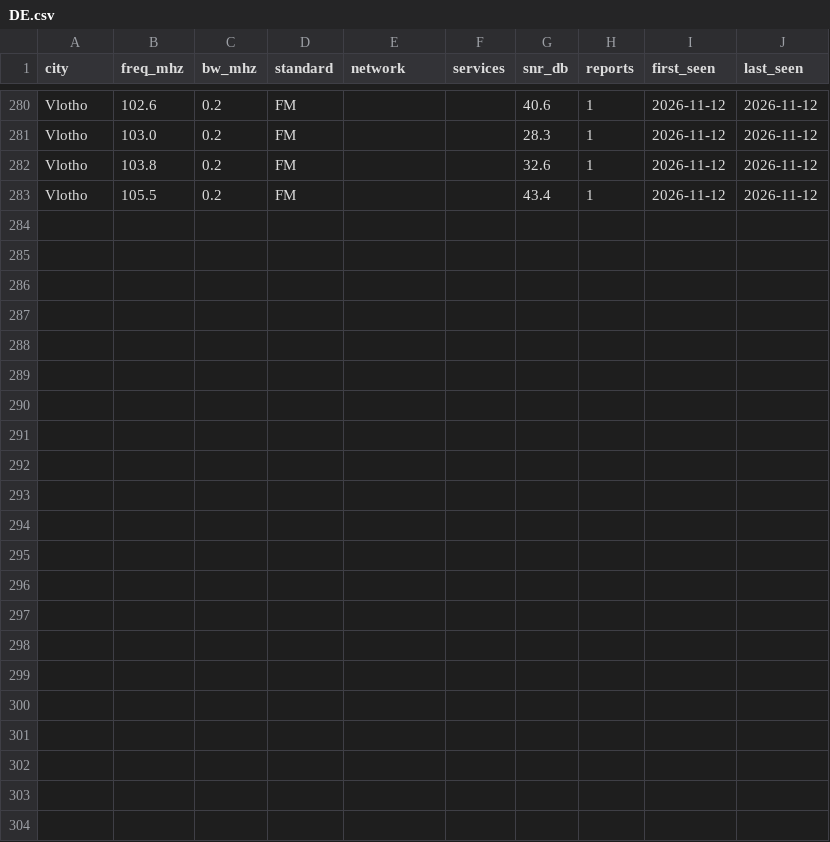
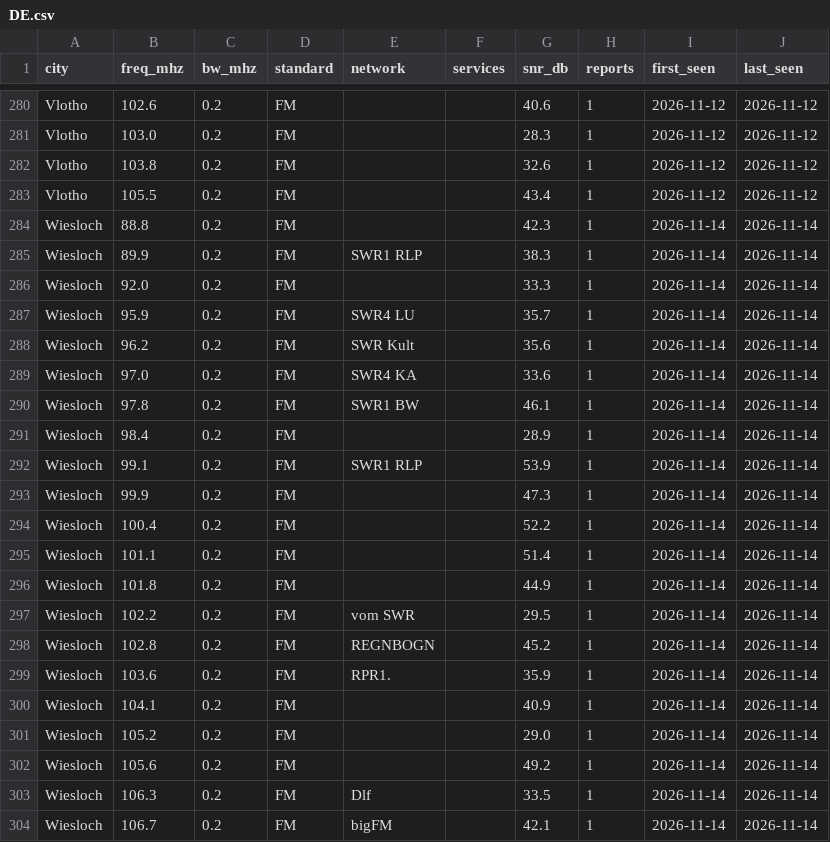
Before and after one commit to adswill/OnAir-channels, a CSV file: fm/DE.csv, drawn as a sheet; only a part is shown, gaps mark what is left out; the diff names each change by its address in the sheet, - before the commit and + after, or states it on an @@ line.

```diff
--- a/fm/DE.csv
+++ b/fm/DE.csv
+row 284: Wiesloch | 88.8 | 0.2 | FM |  |  | 42.3 | 1 | 2026-11-14 | 2026-11-14
+row 285: Wiesloch | 89.9 | 0.2 | FM | SWR1 RLP |  | 38.3 | 1 | 2026-11-14 | 2026-11-14
+row 286: Wiesloch | 92.0 | 0.2 | FM |  |  | 33.3 | 1 | 2026-11-14 | 2026-11-14
+row 287: Wiesloch | 95.9 | 0.2 | FM | SWR4 LU |  | 35.7 | 1 | 2026-11-14 | 2026-11-14
+row 288: Wiesloch | 96.2 | 0.2 | FM | SWR Kult |  | 35.6 | 1 | 2026-11-14 | 2026-11-14
+row 289: Wiesloch | 97.0 | 0.2 | FM | SWR4 KA |  | 33.6 | 1 | 2026-11-14 | 2026-11-14
+row 290: Wiesloch | 97.8 | 0.2 | FM | SWR1 BW |  | 46.1 | 1 | 2026-11-14 | 2026-11-14
+row 291: Wiesloch | 98.4 | 0.2 | FM |  |  | 28.9 | 1 | 2026-11-14 | 2026-11-14
+row 292: Wiesloch | 99.1 | 0.2 | FM | SWR1 RLP |  | 53.9 | 1 | 2026-11-14 | 2026-11-14
+row 293: Wiesloch | 99.9 | 0.2 | FM |  |  | 47.3 | 1 | 2026-11-14 | 2026-11-14
+row 294: Wiesloch | 100.4 | 0.2 | FM |  |  | 52.2 | 1 | 2026-11-14 | 2026-11-14
+row 295: Wiesloch | 101.1 | 0.2 | FM |  |  | 51.4 | 1 | 2026-11-14 | 2026-11-14
+row 296: Wiesloch | 101.8 | 0.2 | FM |  |  | 44.9 | 1 | 2026-11-14 | 2026-11-14
+row 297: Wiesloch | 102.2 | 0.2 | FM | vom SWR |  | 29.5 | 1 | 2026-11-14 | 2026-11-14
+row 298: Wiesloch | 102.8 | 0.2 | FM | REGNBOGN |  | 45.2 | 1 | 2026-11-14 | 2026-11-14
+row 299: Wiesloch | 103.6 | 0.2 | FM | RPR1. |  | 35.9 | 1 | 2026-11-14 | 2026-11-14
+row 300: Wiesloch | 104.1 | 0.2 | FM |  |  | 40.9 | 1 | 2026-11-14 | 2026-11-14
+row 301: Wiesloch | 105.2 | 0.2 | FM |  |  | 29.0 | 1 | 2026-11-14 | 2026-11-14
+row 302: Wiesloch | 105.6 | 0.2 | FM |  |  | 49.2 | 1 | 2026-11-14 | 2026-11-14
+row 303: Wiesloch | 106.3 | 0.2 | FM | Dlf |  | 33.5 | 1 | 2026-11-14 | 2026-11-14
+row 304: Wiesloch | 106.7 | 0.2 | FM | bigFM |  | 42.1 | 1 | 2026-11-14 | 2026-11-14
```
